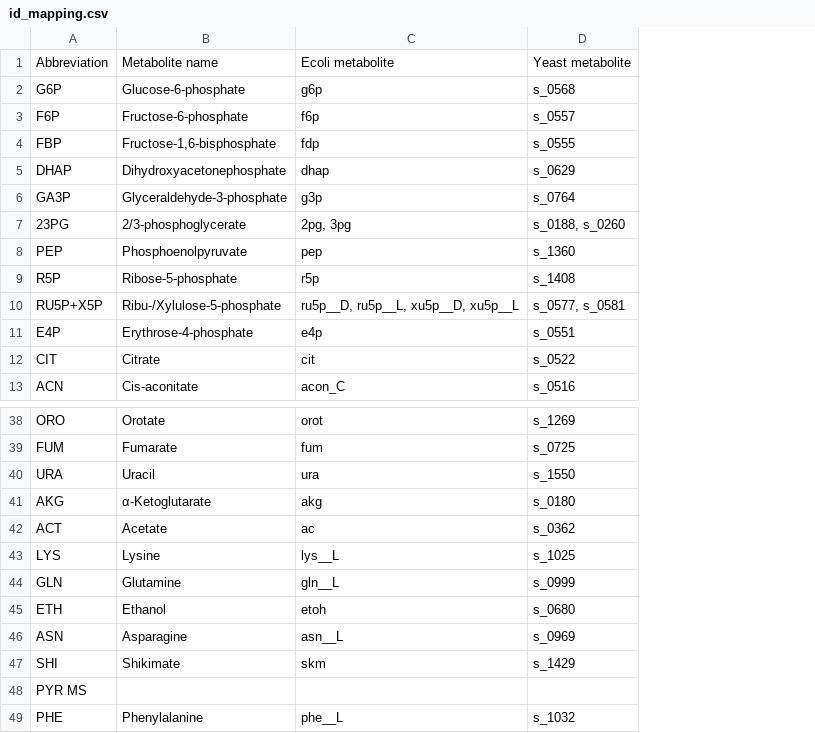
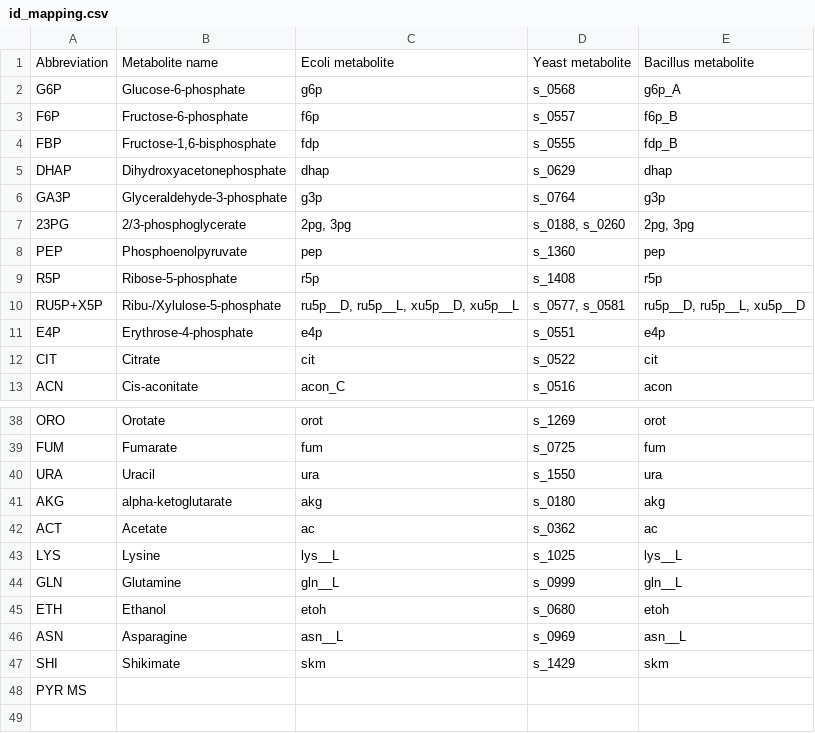
Before and after one commit to sulheim/metabolite-release, a CSV file: data/id_mapping.csv, drawn as a sheet; only a part is shown, gaps mark what is left out; removed rows and columns are numbered as before the commit, all else as after; the diff names each change by its address in the sheet, - before the commit and + after, or states it on an @@ line.

```diff
--- a/data/id_mapping.csv
+++ b/data/id_mapping.csv
+column E, rows 1-13: Bacillus metabolite | g6p_A | f6p_B | fdp_B | dhap | g3p | 2pg, 3pg | pep | r5p | ru5p__D, ru5p__L, xu5p__D | e4p | cit | acon; rows 38-47: orot | fum | ura | akg | ac | lys__L | gln__L | etoh | asn__L | skm
-B41: α-Ketoglutarate
+B41: alpha-ketoglutarate
-row 49: PHE | Phenylalanine | phe__L | s_1032
```
Also changed, not shown: 15 other files.
